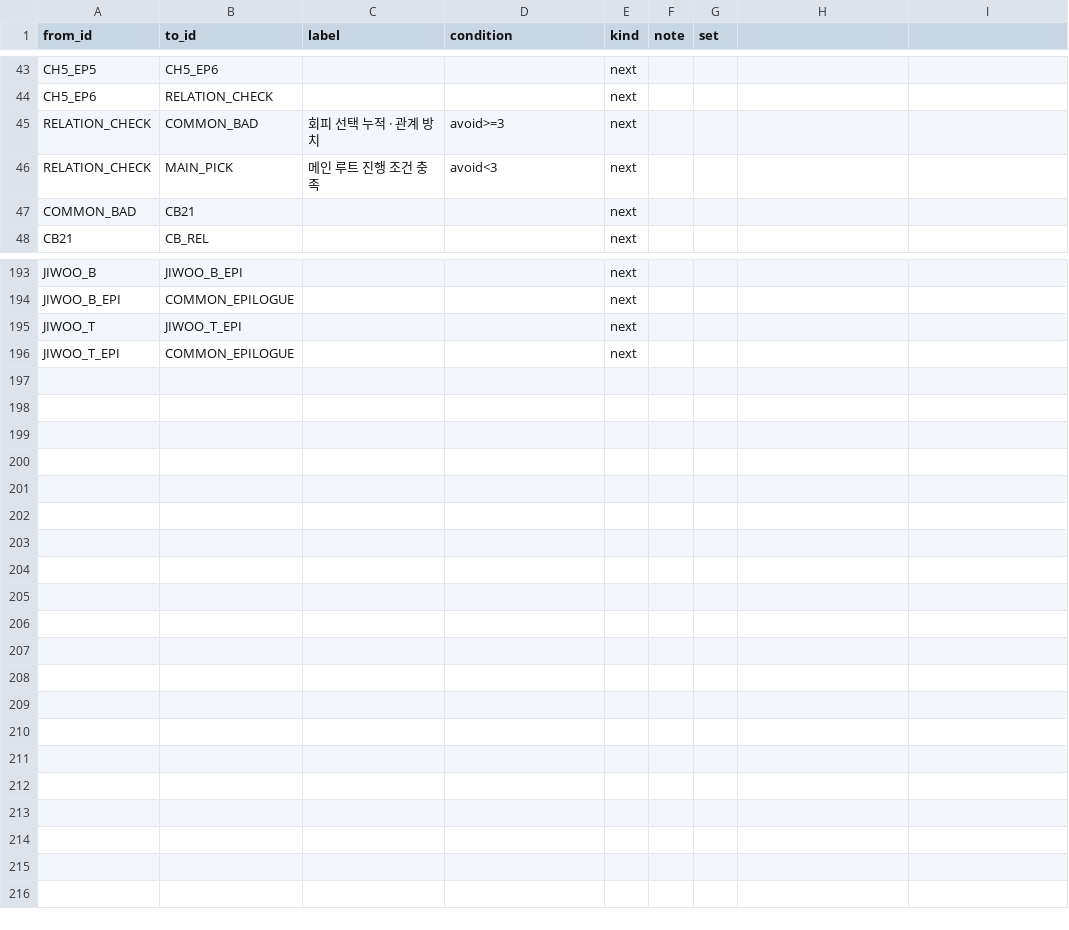
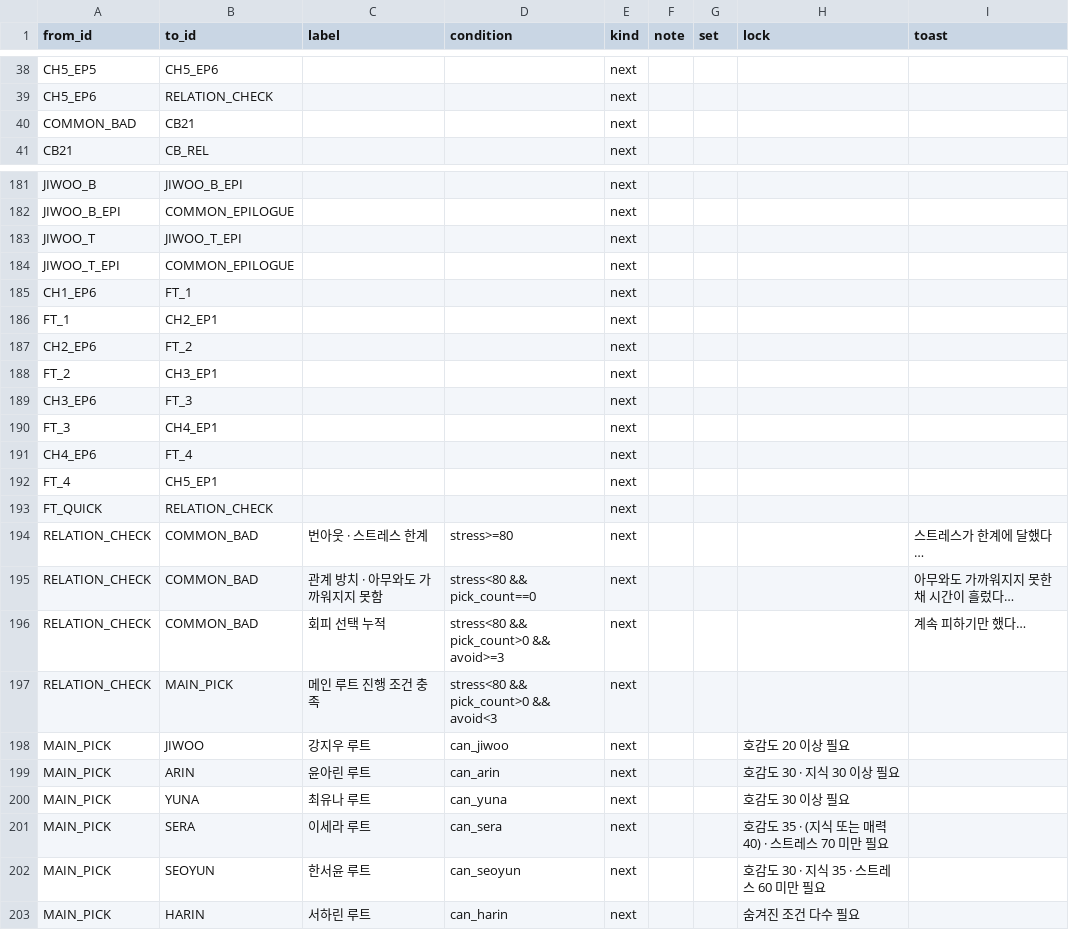
Before and after one commit to hubintelli23/project_Y_Test, a CSV file: flow/flow_edges.csv, drawn as a sheet; only a part is shown, gaps mark what is left out; the diff covers the shown part only.

```diff
--- a/flow/flow_edges.csv
+++ b/flow/flow_edges.csv
@@ -1 +1 @@
-from_id,to_id,label,condition,kind,note,set
+from_id,to_id,label,condition,kind,note,set,lock,toast
@@ -45,2 +39,0 @@ CH5_EP6,RELATION_CHECK,,,next,,
-RELATION_CHECK,COMMON_BAD,회피 선택 누적 · 관계 방치,avoid>=3,next,,
-RELATION_CHECK,MAIN_PICK,메인 루트 진행 조건 충족,avoid<3,next,,
@@ -196,0 +185,19 @@ JIWOO_T_EPI,COMMON_EPILOGUE,,,next,,
+CH1_EP6,FT_1,,,next,,,,
+FT_1,CH2_EP1,,,next,,,,
+CH2_EP6,FT_2,,,next,,,,
+FT_2,CH3_EP1,,,next,,,,
+CH3_EP6,FT_3,,,next,,,,
+FT_3,CH4_EP1,,,next,,,,
+CH4_EP6,FT_4,,,next,,,,
+FT_4,CH5_EP1,,,next,,,,
+FT_QUICK,RELATION_CHECK,,,next,,,,
+RELATION_CHECK,COMMON_BAD,번아웃 · 스트레스 한계,stress>=80,next,,,,스트레스가 한계에 달했다…
+RELATION_CHECK,COMMON_BAD,관계 방치 · 아무와도 가까워지지 못함,stress<80 && pick_count==0,next,,,,아무와도 가까워지지 못한 채 시간이 흘렀다…
+RELATION_CHECK,COMMON_BAD,회피 선택 누적,stress<80 && pick_count>0 && avoid>=3,next,,,,계속 피하기만 했다…
+RELATION_CHECK,MAIN_PICK,메인 루트 진행 조건 충족,stress<80 && pick_count>0 && avoid<3,next,,,,
+MAIN_PICK,JIWOO,강지우 루트,can_jiwoo,next,,,호감도 20 이상 필요,
+MAIN_PICK,ARIN,윤아린 루트,can_arin,next,,,호감도 30 · 지식 30 이상 필요,
+MAIN_PICK,YUNA,최유나 루트,can_yuna,next,,,호감도 30 이상 필요,
+MAIN_PICK,SERA,이세라 루트,can_sera,next,,,호감도 35 · (지식 또는 매력 40) · 스트레스 70 미만 필요,
+MAIN_PICK,SEOYUN,한서윤 루트,can_seoyun,next,,,호감도 30 · 지식 35 · 스트레스 60 미만 필요,
+MAIN_PICK,HARIN,서하린 루트,can_harin,next,,,숨겨진 조건 다수 필요,
```
Also changed, not shown: 1 added row, 11 removed rows and 24 edited cells elsewhere in this file, flow/flow_assets.csv, flow/flow_nodes.csv, 4 other files.
